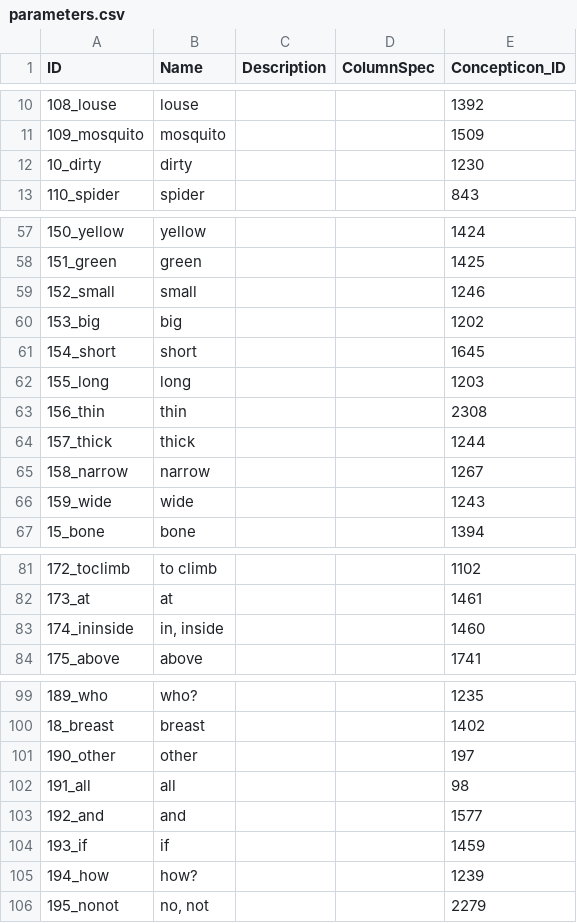
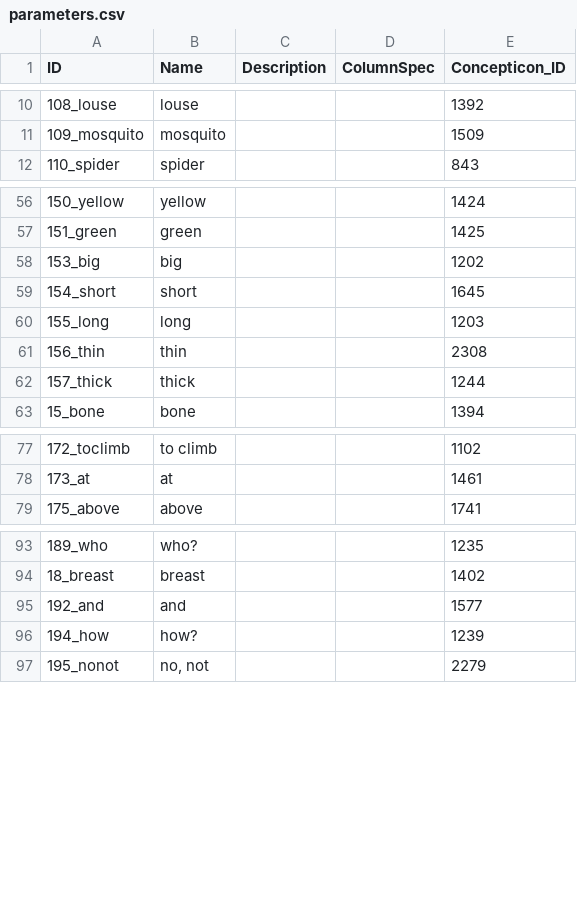
Before and after one commit to cldf-datasets/gbabvd_vv, a CSV file: cldf/parameters.csv, drawn as a sheet; only a part is shown, gaps mark what is left out; the diff covers the shown part only.

```diff
--- a/cldf/parameters.csv
+++ b/cldf/parameters.csv
@@ -11,3 +11,2 @@ ID,Name,Description,ColumnSpec,Concepticon_ID
 109_mosquito,mosquito,,,1509
-10_dirty,dirty,,,1230
 110_spider,spider,,,843
@@ -58,3 +57,2 @@ ID,Name,Description,ColumnSpec,Concepticon_ID
 151_green,green,,,1425
-152_small,small,,,1246
 153_big,big,,,1202
@@ -64,4 +62,2 @@ ID,Name,Description,ColumnSpec,Concepticon_ID
 157_thick,thick,,,1244
-158_narrow,narrow,,,1267
-159_wide,wide,,,1243
 15_bone,bone,,,1394
@@ -82,3 +78,2 @@ ID,Name,Description,ColumnSpec,Concepticon_ID
 173_at,at,,,1461
-174_ininside,"in, inside",,,1460
 175_above,above,,,1741
@@ -100,6 +94,3 @@ ID,Name,Description,ColumnSpec,Concepticon_ID
 18_breast,breast,,,1402
-190_other,other,,,197
-191_all,all,,,98
 192_and,and,,,1577
-193_if,if,,,1459
 194_how,how?,,,1239
```
Also changed, not shown: 2 removed rows elsewhere in this file, cldf/languages.csv, etc/gb_abvd_map.tsv, 10 other files.
